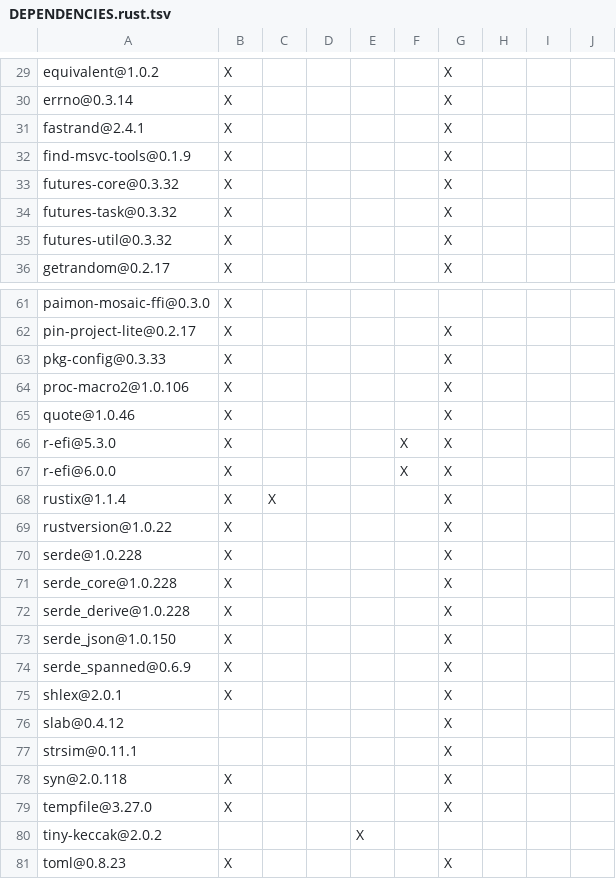
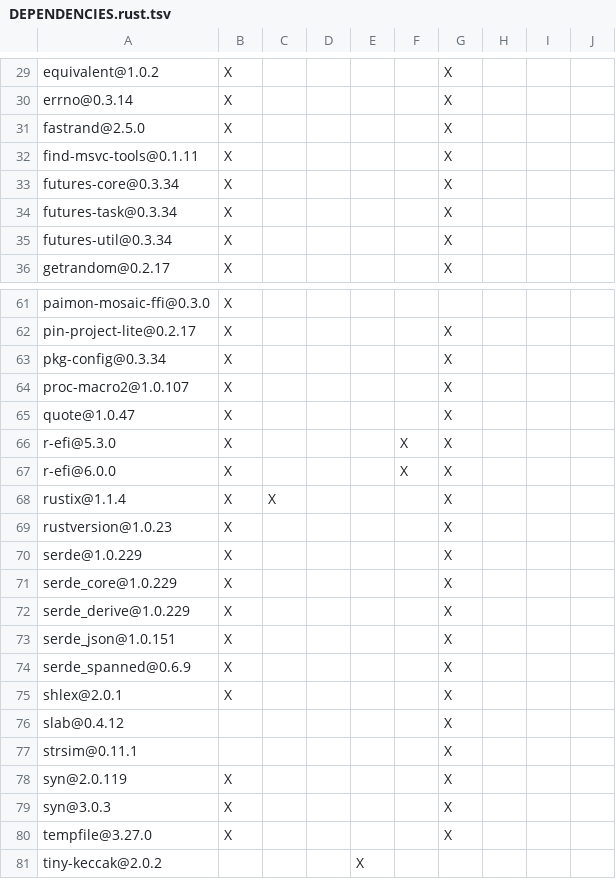
Before and after one commit to apache/paimon-mosaic, a TSV file: ffi/DEPENDENCIES.rust.tsv, drawn as a sheet; only a part is shown, gaps mark what is left out; the shorter side is filled out with more unchanged rows; the diff covers the shown part only.

```diff
--- a/ffi/DEPENDENCIES.rust.tsv
+++ b/ffi/DEPENDENCIES.rust.tsv
@@ -31,5 +31,5 @@ errno@0.3.14	X					X
-fastrand@2.4.1	X					X			
-find-msvc-tools@0.1.9	X					X			
-futures-core@0.3.32	X					X			
-futures-task@0.3.32	X					X			
-futures-util@0.3.32	X					X			
+fastrand@2.5.0	X					X
+find-msvc-tools@0.1.11	X					X
+futures-core@0.3.34	X					X
+futures-task@0.3.34	X					X
+futures-util@0.3.34	X					X
@@ -63,3 +63,3 @@ pin-project-lite@0.2.17	X					X
-pkg-config@0.3.33	X					X			
-proc-macro2@1.0.106	X					X			
-quote@1.0.46	X					X			
+pkg-config@0.3.34	X					X
+proc-macro2@1.0.107	X					X
+quote@1.0.47	X					X
@@ -69,5 +69,5 @@ rustix@1.1.4	X	X				X
-rustversion@1.0.22	X					X			
-serde@1.0.228	X					X			
-serde_core@1.0.228	X					X			
-serde_derive@1.0.228	X					X			
-serde_json@1.0.150	X					X			
+rustversion@1.0.23	X					X
+serde@1.0.229	X					X
+serde_core@1.0.229	X					X
+serde_derive@1.0.229	X					X
+serde_json@1.0.151	X					X
@@ -78 +78,2 @@ strsim@0.11.1						X
-syn@2.0.118	X					X			
+syn@2.0.119	X					X
+syn@3.0.3	X					X
```
Also changed, not shown: 23 edited cells elsewhere in this file, DEPENDENCIES.rust.tsv, cli/DEPENDENCIES.rust.tsv, 33 other files.
